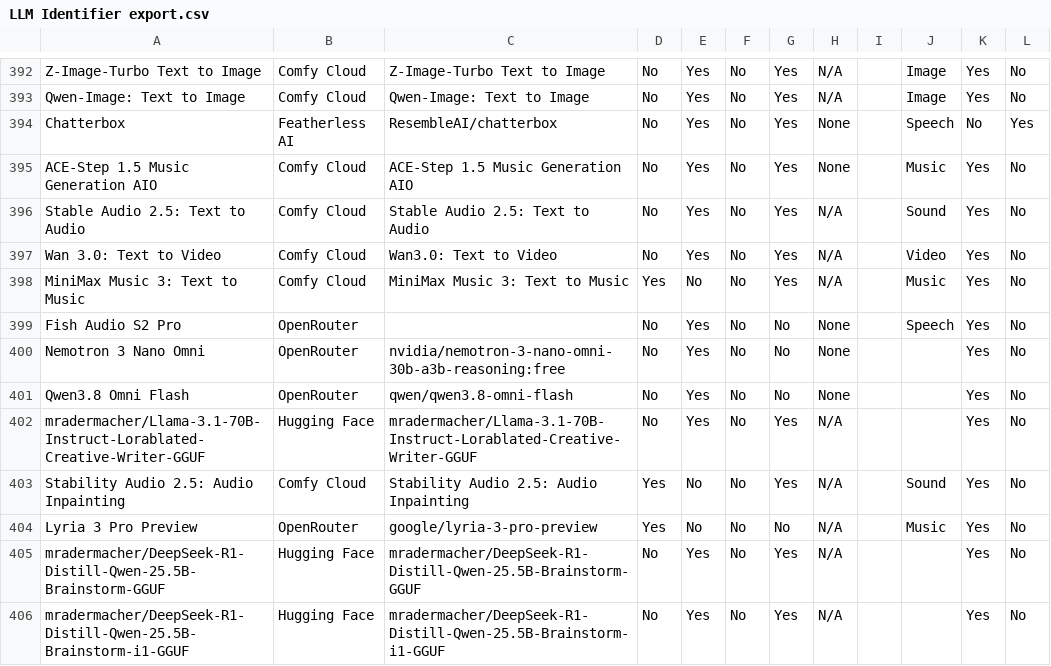
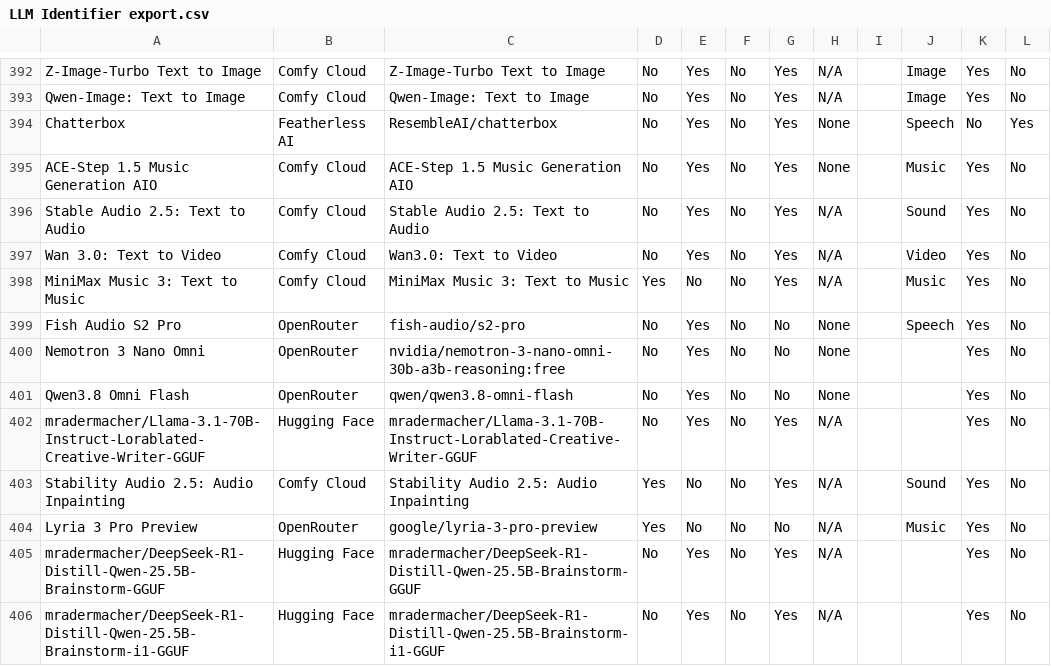
Before and after one commit to gracie007-cloud/writing-EOS, a CSV file: roster/LLM Identifier export.csv, drawn as a sheet; only a part is shown, gaps mark what is left out.

```diff
--- a/roster/LLM Identifier export.csv
+++ b/roster/LLM Identifier export.csv
@@ -398,3 +398,3 @@ Wan 3.0: Text to Video,Comfy Cloud,Wan3.0: Text to Video,No,Yes,No,Yes,N/A,,Vide
 MiniMax Music 3: Text to Music,Comfy Cloud,MiniMax Music 3: Text to Music,Yes,No,No,Yes,N/A,,Music,Yes,No
-Fish Audio S2 Pro,OpenRouter,,No,Yes,No,No,None,,Speech,Yes,No
+Fish Audio S2 Pro,OpenRouter,fish-audio/s2-pro,No,Yes,No,No,None,,Speech,Yes,No
 Nemotron 3 Nano Omni,OpenRouter,nvidia/nemotron-3-nano-omni-30b-a3b-reasoning:free,No,Yes,No,No,None,,,Yes,No
```
Also changed, not shown: 1 other file.
